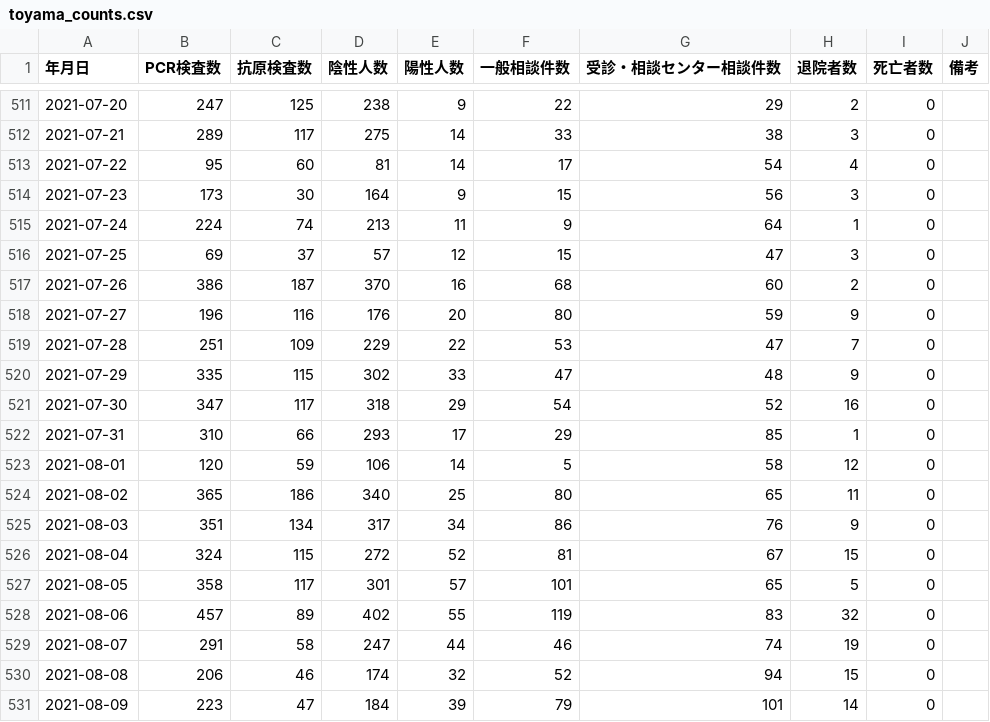
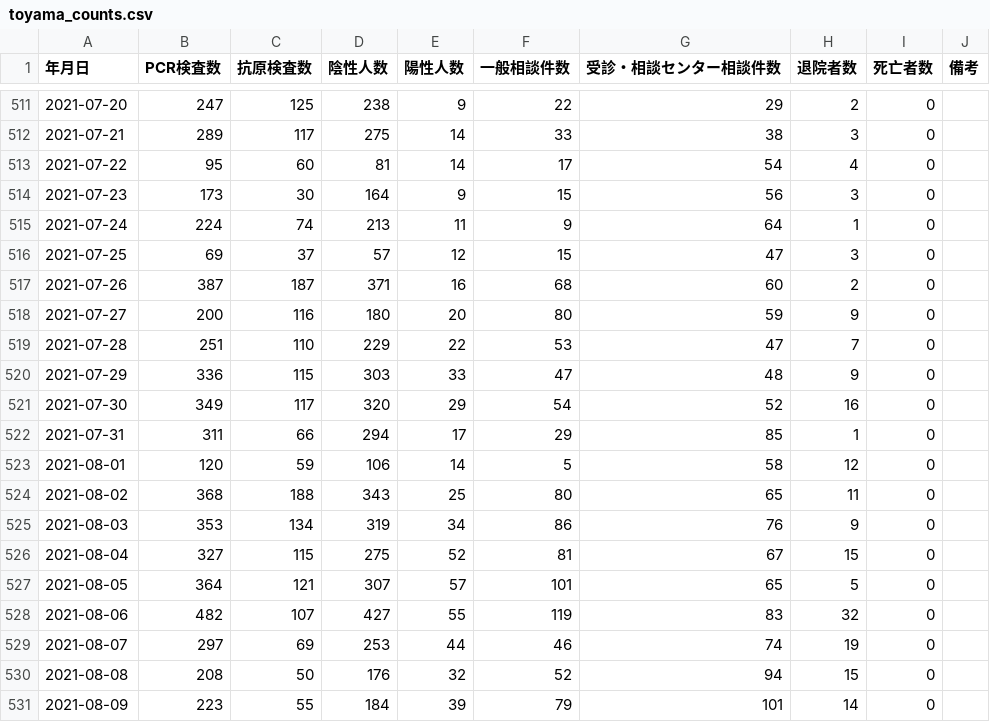
Before and after one commit to terachan0117/covid19-toyama-opendata, a CSV file: data/toyama_counts.csv, drawn as a sheet; only a part is shown, gaps mark what is left out; the diff covers the shown part only.

```diff
--- a/data/toyama_counts.csv
+++ b/data/toyama_counts.csv
@@ -516,16 +516,16 @@
 2021-07-25,69,37,57,12,15,47,3,0,
-2021-07-26,386,187,370,16,68,60,2,0,
-2021-07-27,196,116,176,20,80,59,9,0,
-2021-07-28,251,109,229,22,53,47,7,0,
-2021-07-29,335,115,302,33,47,48,9,0,
-2021-07-30,347,117,318,29,54,52,16,0,
-2021-07-31,310,66,293,17,29,85,1,0,
+2021-07-26,387,187,371,16,68,60,2,0,
+2021-07-27,200,116,180,20,80,59,9,0,
+2021-07-28,251,110,229,22,53,47,7,0,
+2021-07-29,336,115,303,33,47,48,9,0,
+2021-07-30,349,117,320,29,54,52,16,0,
+2021-07-31,311,66,294,17,29,85,1,0,
 2021-08-01,120,59,106,14,5,58,12,0,
-2021-08-02,365,186,340,25,80,65,11,0,
-2021-08-03,351,134,317,34,86,76,9,0,
-2021-08-04,324,115,272,52,81,67,15,0,
-2021-08-05,358,117,301,57,101,65,5,0,
-2021-08-06,457,89,402,55,119,83,32,0,
-2021-08-07,291,58,247,44,46,74,19,0,
-2021-08-08,206,46,174,32,52,94,15,0,
-2021-08-09,223,47,184,39,79,101,14,0,
+2021-08-02,368,188,343,25,80,65,11,0,
+2021-08-03,353,134,319,34,86,76,9,0,
+2021-08-04,327,115,275,52,81,67,15,0,
+2021-08-05,364,121,307,57,101,65,5,0,
+2021-08-06,482,107,427,55,119,83,32,0,
+2021-08-07,297,69,253,44,46,74,19,0,
+2021-08-08,208,50,176,32,52,94,15,0,
+2021-08-09,223,55,184,39,79,101,14,0,
```
Also changed, not shown: 4 added rows and 10 edited cells elsewhere in this file, data/160008_toyama_covid19_antigen_test_people.csv, data/160008_toyama_covid19_call_center.csv, 7 other files.
